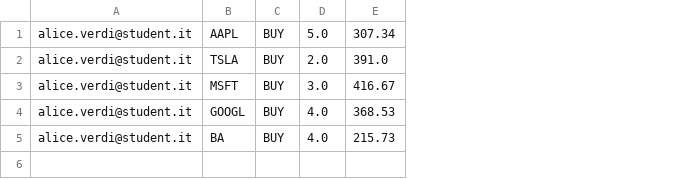
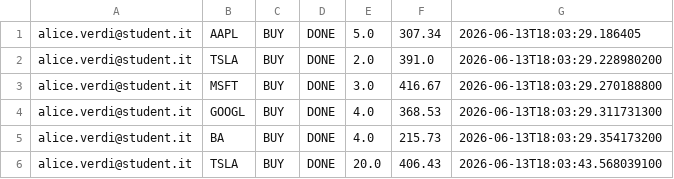
Before and after one commit to santodonatomarco/progetto_ispw, a CSV file: transazioni.csv, drawn as a sheet; the diff names each change by its address in the sheet, - before the commit and + after, or states it on an @@ line.

```diff
--- a/transazioni.csv
+++ b/transazioni.csv
+column D, rows 1-5: all DONE
+column G, rows 1-5: 2026-06-13T18:03:29.186405 | 2026-06-13T18:03:29.228980200 | 2026-06-13T18:03:29.270188800 | 2026-06-13T18:03:29.311731300 | 2026-06-13T18:03:29.354173200
+row 6: alice.verdi@student.it | TSLA | BUY | DONE | 20.0 | 406.43 | 2026-06-13T18:03:43.568039100
```
Also changed, not shown: 14 other files.
